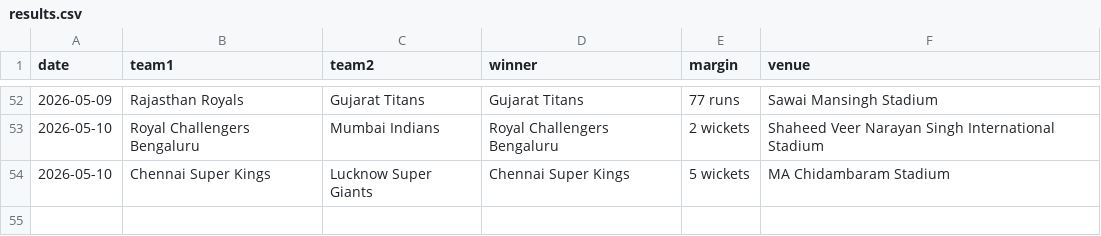
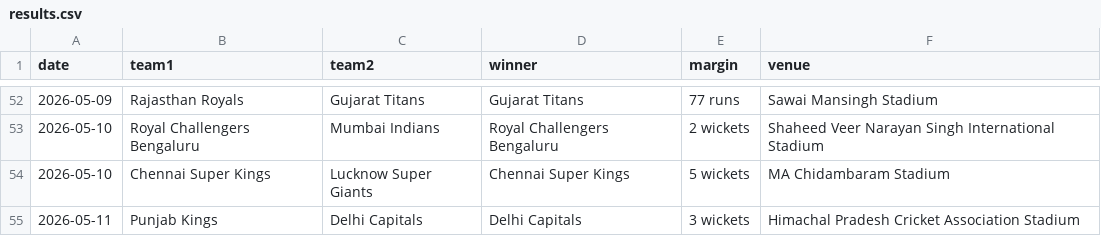
Before and after one commit to mukundladdha/ipl-predictor-website, a CSV file: data/results.csv, drawn as a sheet; only a part is shown, gaps mark what is left out.

```diff
--- a/data/results.csv
+++ b/data/results.csv
@@ -54 +54,2 @@ date,team1,team2,winner,margin,venue
 2026-05-10,Chennai Super Kings,Lucknow Super Giants,Chennai Super Kings,5 wickets,MA Chidambaram Stadium
+2026-05-11,Punjab Kings,Delhi Capitals,Delhi Capitals,3 wickets,Himachal Pradesh Cricket Association Stadium
```
Also changed, not shown: 4 other files.
